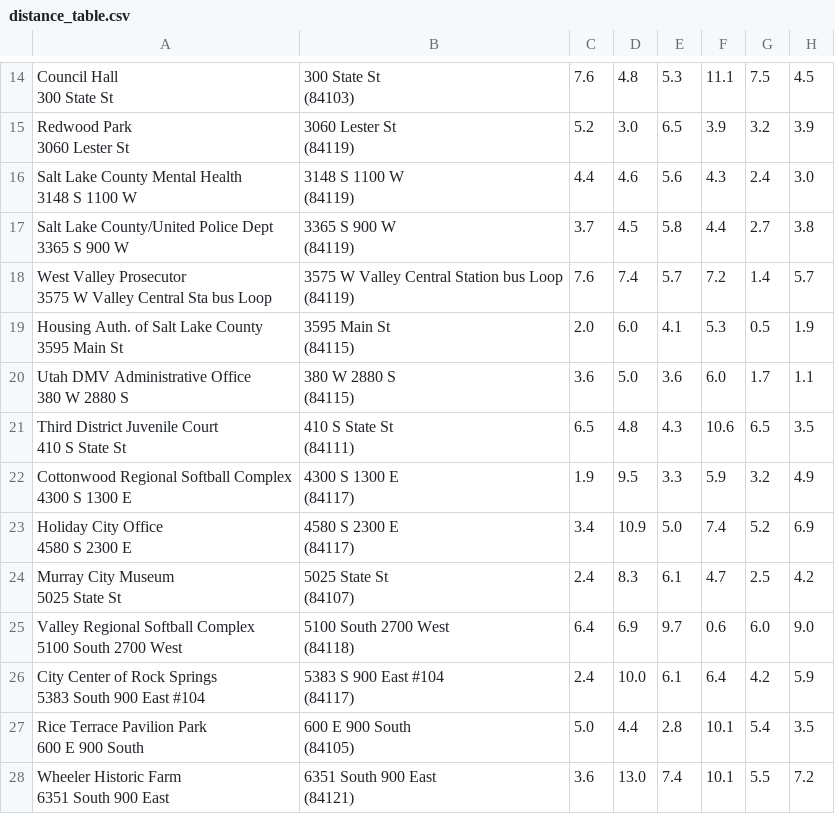
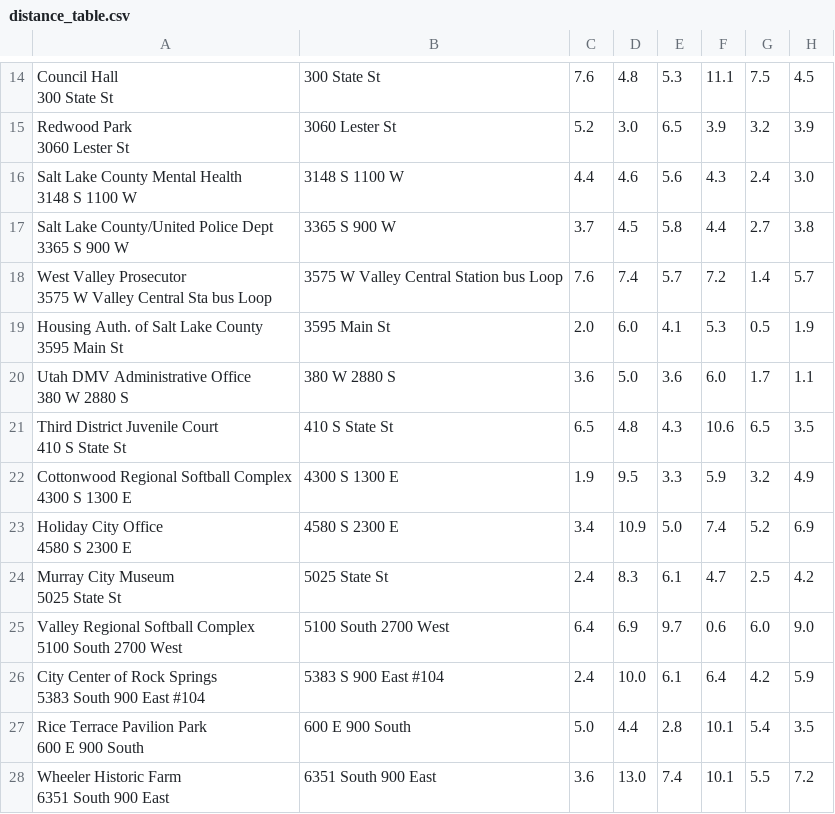
Before and after one commit to ndaege/wgups, a CSV file: distance_table.csv, drawn as a sheet; only a part is shown, gaps mark what is left out; ↵ is a line break in a cell; the diff covers the shown part only; the diff names each change by its address in the sheet, - before the commit and + after, or states it on an @@ line.

```diff
--- a/distance_table.csv
+++ b/distance_table.csv
-B14: 300 State St ↵ (84103)
+B14: 300 State St
-B15: 3060 Lester St ↵ (84119)
+B15: 3060 Lester St
-B16: 3148 S 1100 W ↵ (84119)
+B16: 3148 S 1100 W
-B17: 3365 S 900 W ↵ (84119)
+B17: 3365 S 900 W
-B18: 3575 W Valley Central Station bus Loop ↵ (84119)
+B18: 3575 W Valley Central Station bus Loop
-B19: 3595 Main St ↵ (84115)
+B19: 3595 Main St
-B20: 380 W 2880 S ↵ (84115)
+B20: 380 W 2880 S
-B21: 410 S State St ↵ (84111)
+B21: 410 S State St
-B22: 4300 S 1300 E ↵ (84117)
+B22: 4300 S 1300 E
-B23: 4580 S 2300 E ↵ (84117)
+B23: 4580 S 2300 E
-B24: 5025 State St ↵ (84107)
+B24: 5025 State St
-B25: 5100 South 2700 West ↵ (84118)
+B25: 5100 South 2700 West
-B26: 5383 S 900 East #104 ↵ (84117)
+B26: 5383 S 900 East #104
-B27: 600 E 900 South ↵ (84105)
+B27: 600 E 900 South
-B28: 6351 South 900 East ↵ (84121)
+B28: 6351 South 900 East
```
Also changed, not shown: 1 added row, 1 removed row and 12 edited cells elsewhere in this file, 10 other files.
